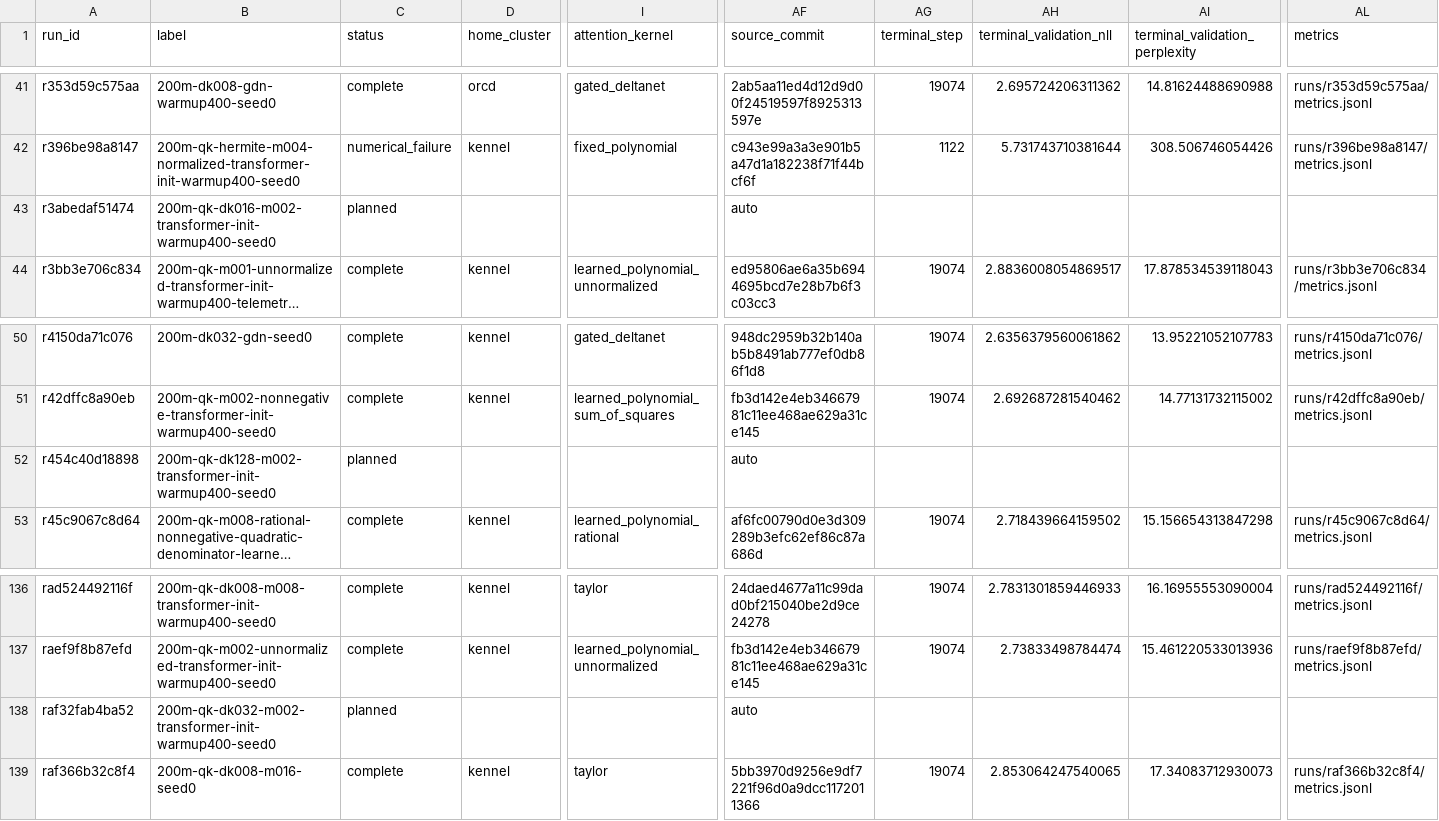
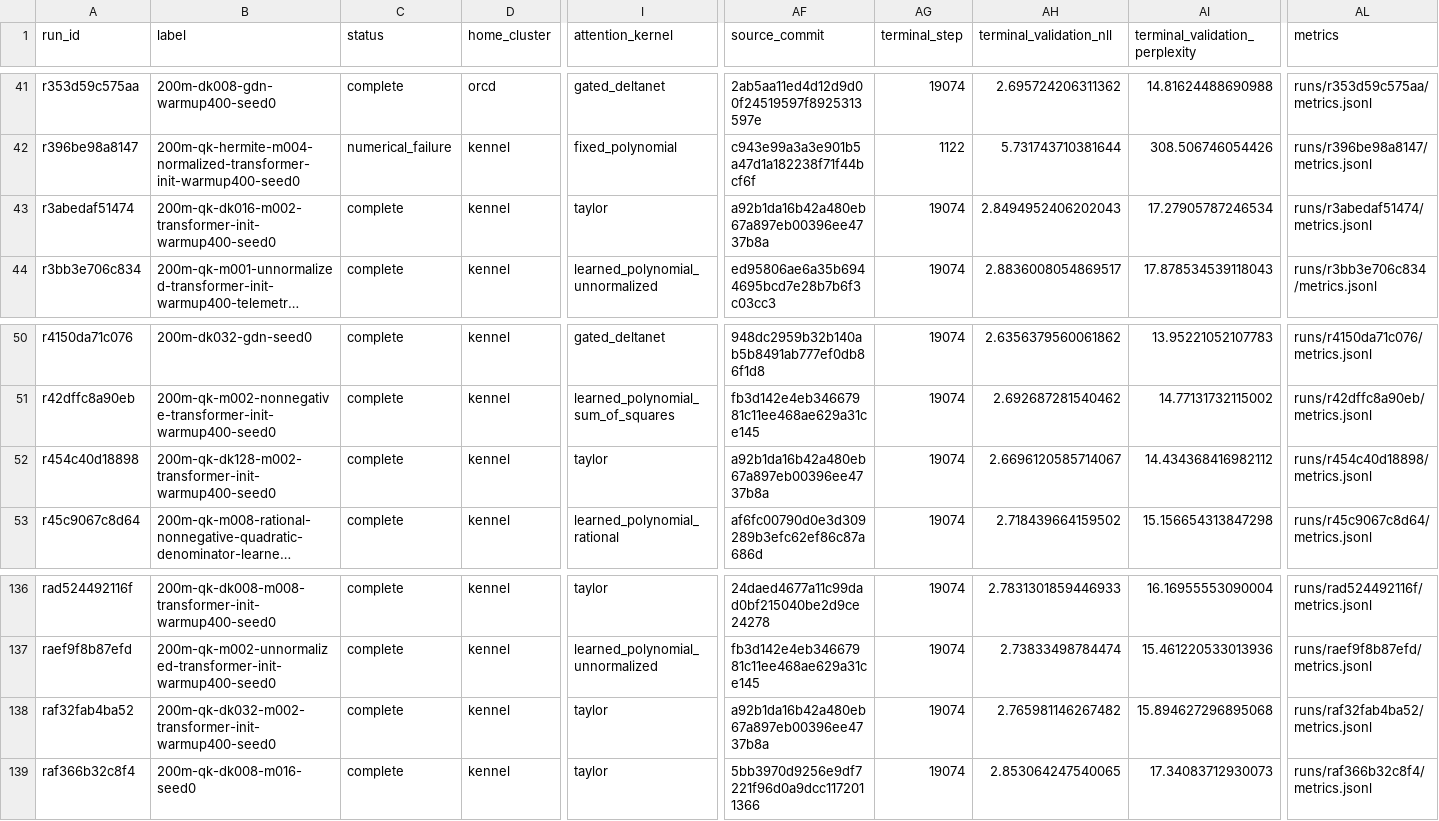
Before and after one commit to rafaelhanashiro/functional-memory, a CSV file: experiments/attention_scaling/runs.csv, drawn as a sheet; only a part is shown, gaps mark what is left out; long unchanged cells end in …; the diff names each change by its address in the sheet, - before the commit and + after, or states it on an @@ line.

```diff
--- a/experiments/attention_scaling/runs.csv
+++ b/experiments/attention_scaling/runs.csv
-C43 (status): planned
+C43 (status): complete
-D43 (home_cluster): (empty)
+D43 (home_cluster): kennel
-I43 (attention_kernel): (empty)
+I43 (attention_kernel): taylor
-AF43 (source_commit): auto
+AF43 (source_commit): a92b1da16b42a480eb67a897eb00396ee4737b8a
-AG43 (terminal_step): (empty)
+AG43 (terminal_step): 19074
-AH43 (terminal_validation_nll): (empty)
+AH43 (terminal_validation_nll): 2.8494952406202043
-AI43 (terminal_validation_perplexity): (empty)
+AI43 (terminal_validation_perplexity): 17.27905787246534
-AL43 (metrics): (empty)
+AL43 (metrics): runs/r3abedaf51474/metrics.jsonl
-C52 (status): planned
+C52 (status): complete
-D52 (home_cluster): (empty)
+D52 (home_cluster): kennel
-I52 (attention_kernel): (empty)
+I52 (attention_kernel): taylor
-AF52 (source_commit): auto
+AF52 (source_commit): a92b1da16b42a480eb67a897eb00396ee4737b8a
-AG52 (terminal_step): (empty)
+AG52 (terminal_step): 19074
-AH52 (terminal_validation_nll): (empty)
+AH52 (terminal_validation_nll): 2.6696120585714067
-AI52 (terminal_validation_perplexity): (empty)
+AI52 (terminal_validation_perplexity): 14.434368416982112
-AL52 (metrics): (empty)
+AL52 (metrics): runs/r454c40d18898/metrics.jsonl
-C138 (status): planned
+C138 (status): complete
-D138 (home_cluster): (empty)
+D138 (home_cluster): kennel
-I138 (attention_kernel): (empty)
+I138 (attention_kernel): taylor
-AF138 (source_commit): auto
+AF138 (source_commit): a92b1da16b42a480eb67a897eb00396ee4737b8a
-AG138 (terminal_step): (empty)
+AG138 (terminal_step): 19074
-AH138 (terminal_validation_nll): (empty)
+AH138 (terminal_validation_nll): 2.765981146267482
-AI138 (terminal_validation_perplexity): (empty)
+AI138 (terminal_validation_perplexity): 15.894627296895068
-AL138 (metrics): (empty)
+AL138 (metrics): runs/raf32fab4ba52/metrics.jsonl
```
Also changed, not shown: 27 other files.
